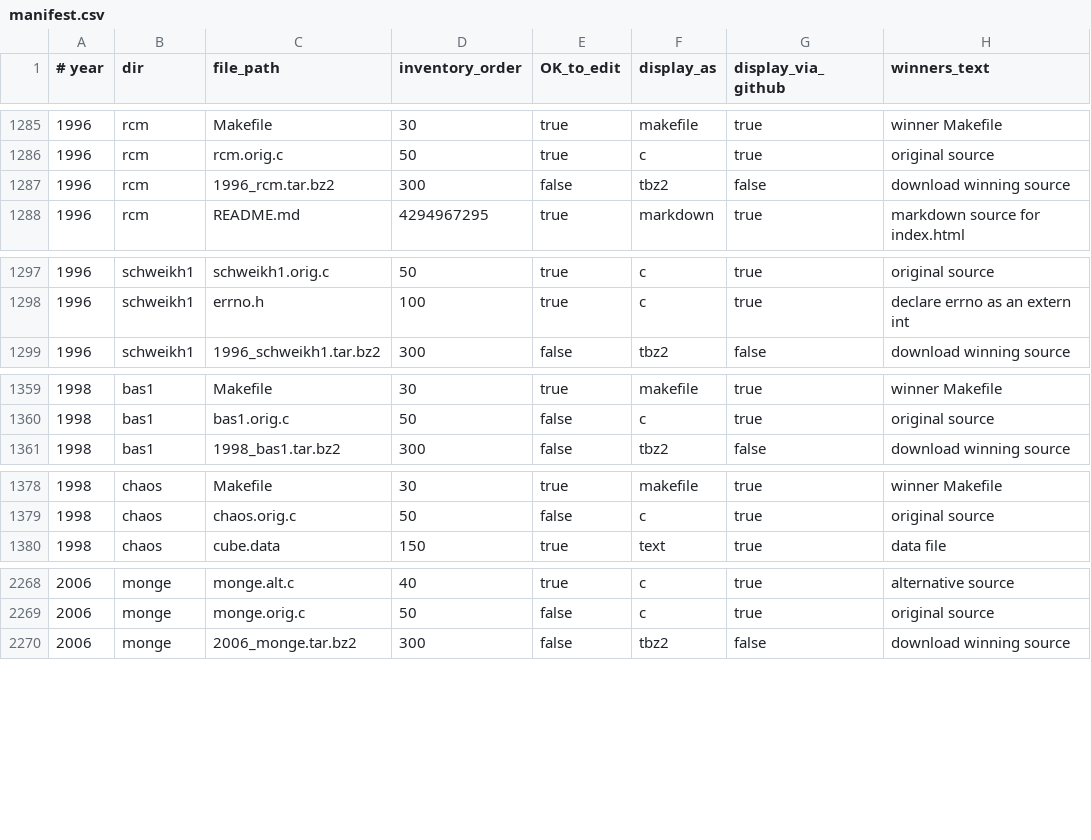
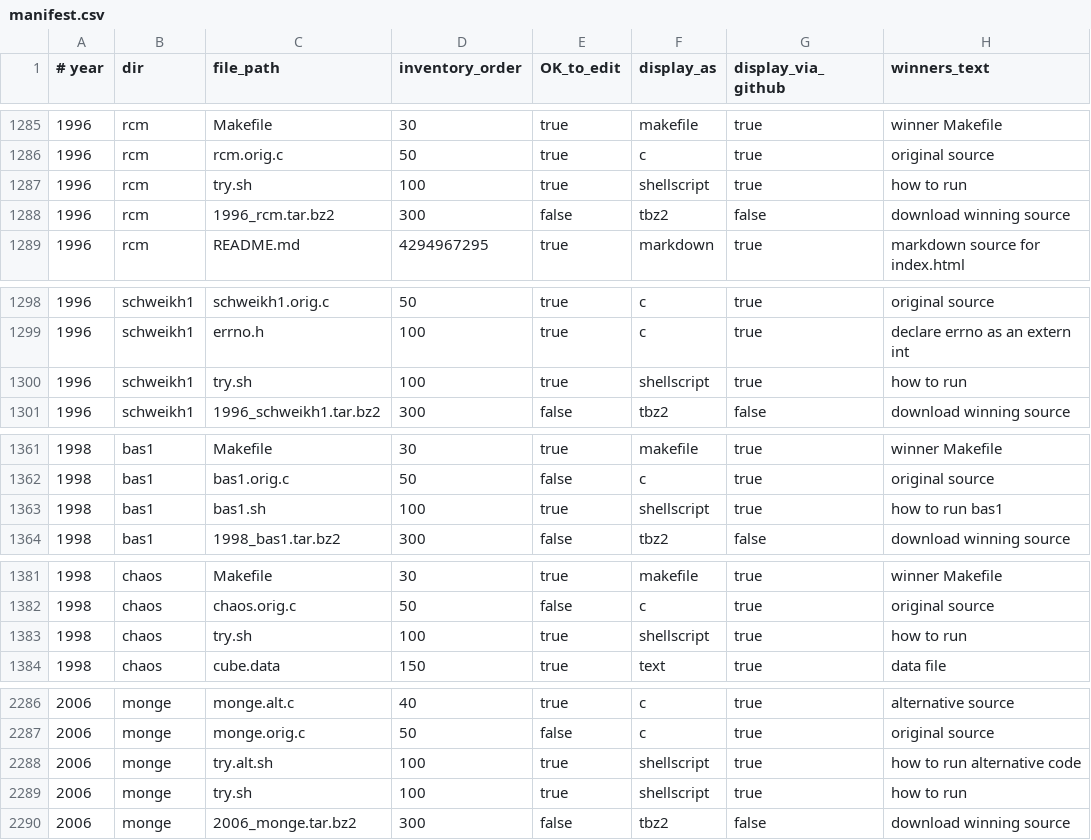
Before and after one commit to ioccc-src/winner, a CSV file: tmp/manifest.csv, drawn as a sheet; only a part is shown, gaps mark what is left out; the diff covers the shown part only.

Commit message:
update manifest as per recent file changes

```diff
--- a/tmp/manifest.csv
+++ b/tmp/manifest.csv
@@ -1286,2 +1286,3 @@
 1996,rcm,rcm.orig.c,50,true,c,true,original source
+1996,rcm,try.sh,100,true,shellscript,true,how to run
 1996,rcm,1996_rcm.tar.bz2,300,false,tbz2,false,download winning source
@@ -1298,2 +1299,3 @@
 1996,schweikh1,errno.h,100,true,c,true,declare errno as an extern int
+1996,schweikh1,try.sh,100,true,shellscript,true,how to run
 1996,schweikh1,1996_schweikh1.tar.bz2,300,false,tbz2,false,download winning source
@@ -1360,2 +1362,3 @@
 1998,bas1,bas1.orig.c,50,false,c,true,original source
+1998,bas1,bas1.sh,100,true,shellscript,true,how to run bas1
 1998,bas1,1998_bas1.tar.bz2,300,false,tbz2,false,download winning source
@@ -1379,2 +1382,3 @@
 1998,chaos,chaos.orig.c,50,false,c,true,original source
+1998,chaos,try.sh,100,true,shellscript,true,how to run
 1998,chaos,cube.data,150,true,text,true,data file
@@ -2269,2 +2287,4 @@
 2006,monge,monge.orig.c,50,false,c,true,original source
+2006,monge,try.alt.sh,100,true,shellscript,true,how to run alternative code
+2006,monge,try.sh,100,true,shellscript,true,how to run
 2006,monge,2006_monge.tar.bz2,300,false,tbz2,false,download winning source
```
Also changed, not shown: 15 added rows elsewhere in this file, 4 other files.
